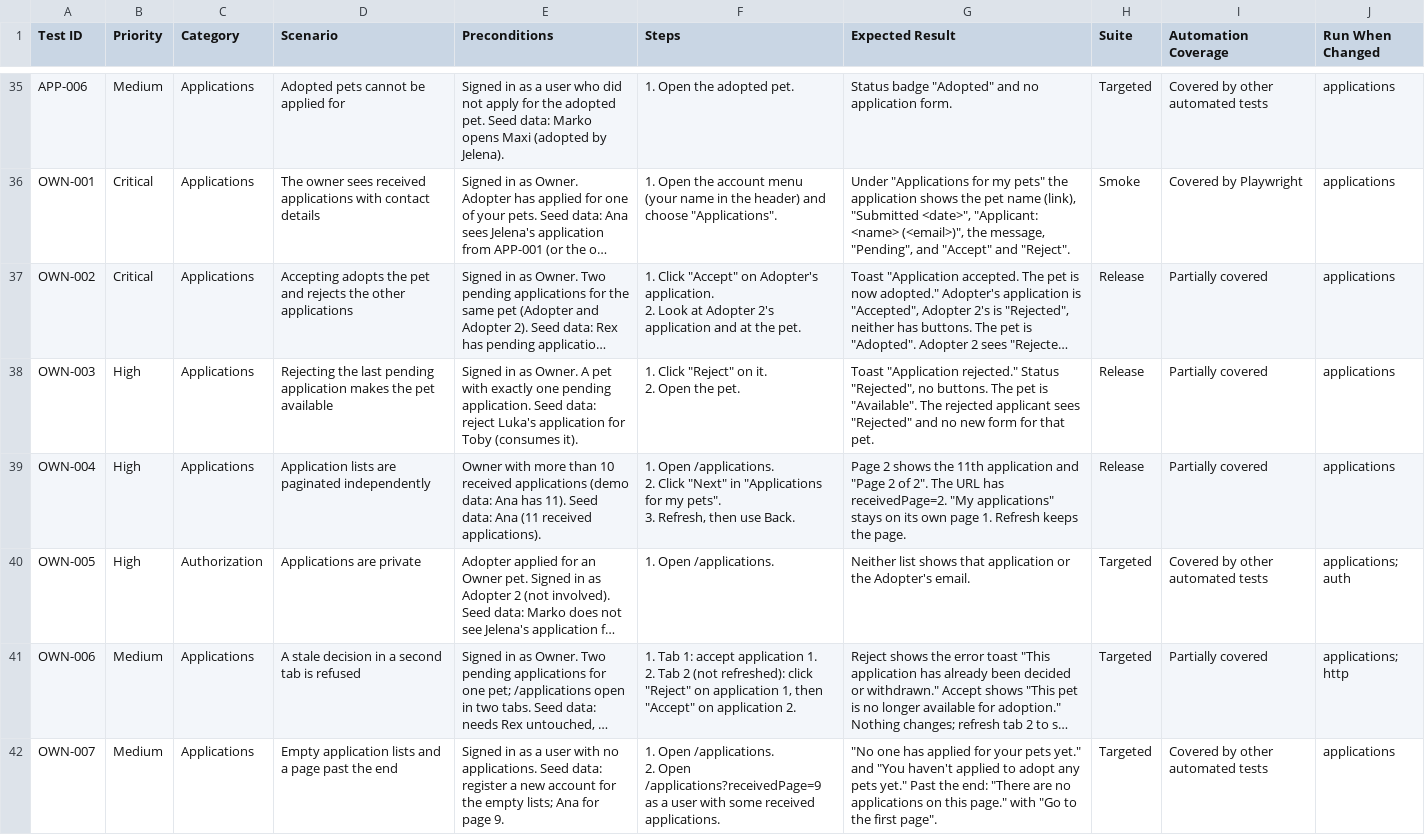
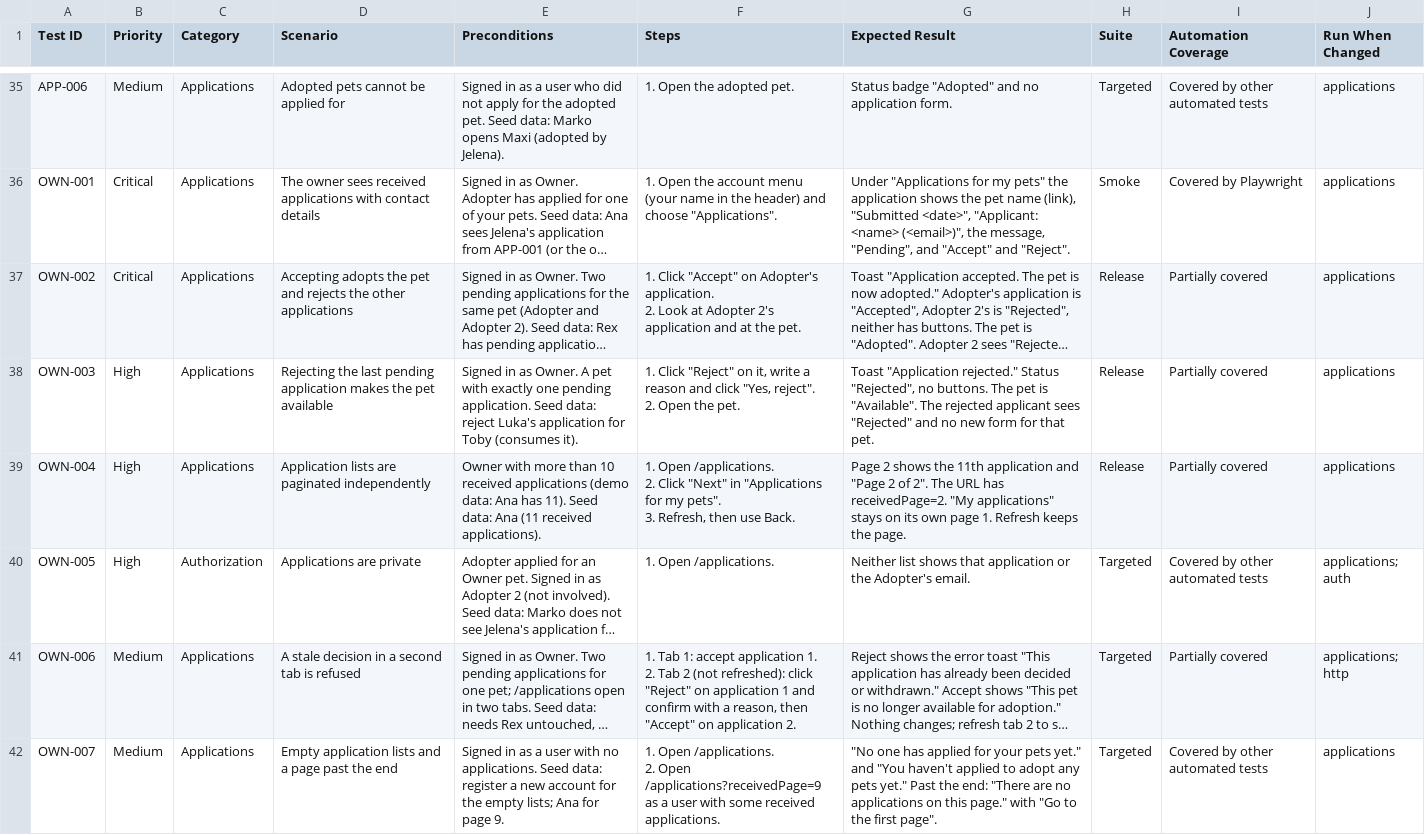
Before and after one commit to BojanSovtic/pet-adoption-system, a CSV file: docs/manual-qa-test-cases.csv, drawn as a sheet; only a part is shown, gaps mark what is left out; long unchanged cells end in …; ↵ is a line break in a cell; the diff covers the shown part only; the diff names each change by its address in the sheet, - before the commit and + after, or states it on an @@ line.

Commit message:
feat(applications): require rejection reasons and show owners their pending count
- Rejecting an application now requires a reason (1-1000 characters after
  trimming), checked on both web and API. It is saved in the same
  pending -> rejected update, so it can't be overwritten.
- Applicants see the owner's explanation on /applications and on the pet
  page. Older and automatically rejected applications show that no
  explanation was recorded.
- GET /applications/received takes ?status=. The owner's pending count comes
  from ?status=pending (no stored counter) and shows as a badge on the
  account menu and its Applications link.
- /applications gets a pending notice and a "waiting for decision" filter
  (?receivedStatus=pending).
- ConfirmDialog takes an optional beforeConfirm check. The demo seed sends a
  reason when it rejects.
- Adds API, web and E2E tests. Updates requirements, architecture, progress
  and manual QA cases.

```diff
--- a/docs/manual-qa-test-cases.csv
+++ b/docs/manual-qa-test-cases.csv
-F38 (Steps): …"Reject" on it. ↵ 2. Open…
+F38 (Steps): …"Reject" on it, write a reason and click "Yes, reject". ↵ 2. Open…
-F41 (Steps): …on application 1, then "Accept"…
+F41 (Steps): …on application 1 and confirm with a reason, then "Accept"…
```
Also changed, not shown: 3 added rows elsewhere in this file, 32 other files.
